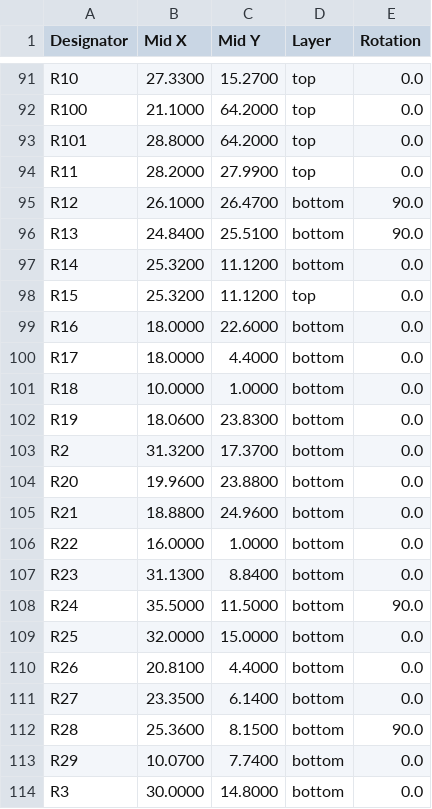
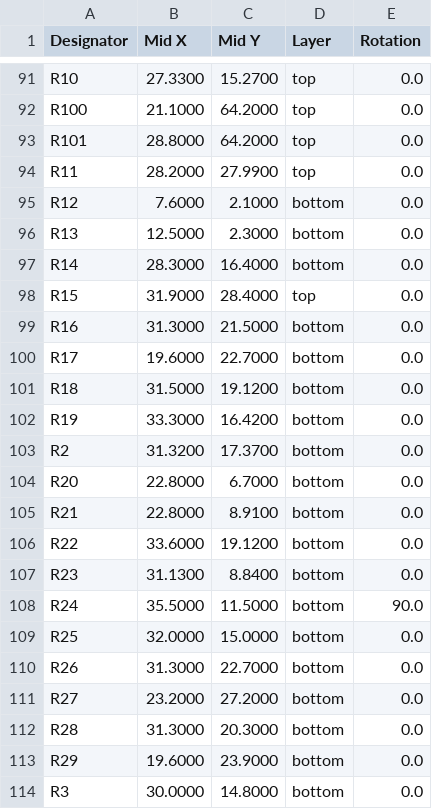
Before and after one commit to Riyu-D1/VitalQuant, a CSV file: hardware/pcb/jlc_cpl.csv, drawn as a sheet; only a part is shown, gaps mark what is left out; the diff covers the shown part only.

```diff
--- a/hardware/pcb/jlc_cpl.csv
+++ b/hardware/pcb/jlc_cpl.csv
@@ -94,14 +94,14 @@ R101,28.8000,64.2000,top,0.0
 R11,28.2000,27.9900,top,0.0
-R12,26.1000,26.4700,bottom,90.0
-R13,24.8400,25.5100,bottom,90.0
-R14,25.3200,11.1200,bottom,0.0
-R15,25.3200,11.1200,top,0.0
-R16,18.0000,22.6000,bottom,0.0
-R17,18.0000,4.4000,bottom,0.0
-R18,10.0000,1.0000,bottom,0.0
-R19,18.0600,23.8300,bottom,0.0
+R12,7.6000,2.1000,bottom,0.0
+R13,12.5000,2.3000,bottom,0.0
+R14,28.3000,16.4000,bottom,0.0
+R15,31.9000,28.4000,top,0.0
+R16,31.3000,21.5000,bottom,0.0
+R17,19.6000,22.7000,bottom,0.0
+R18,31.5000,19.1200,bottom,0.0
+R19,33.3000,16.4200,bottom,0.0
 R2,31.3200,17.3700,bottom,0.0
-R20,19.9600,23.8800,bottom,0.0
-R21,18.8800,24.9600,bottom,0.0
-R22,16.0000,1.0000,bottom,0.0
+R20,22.8000,6.7000,bottom,0.0
+R21,22.8000,8.9100,bottom,0.0
+R22,33.6000,19.1200,bottom,0.0
 R23,31.1300,8.8400,bottom,0.0
@@ -109,6 +109,6 @@ R24,35.5000,11.5000,bottom,90.0
 R25,32.0000,15.0000,bottom,0.0
-R26,20.8100,4.4000,bottom,0.0
-R27,23.3500,6.1400,bottom,0.0
-R28,25.3600,8.1500,bottom,90.0
-R29,10.0700,7.7400,bottom,0.0
+R26,31.3000,22.7000,bottom,0.0
+R27,23.2000,27.2000,bottom,0.0
+R28,31.3000,20.3000,bottom,0.0
+R29,19.6000,23.9000,bottom,0.0
 R3,30.0000,14.8000,bottom,0.0
```
Also changed, not shown: 139 edited cells elsewhere in this file, 16 other files.
